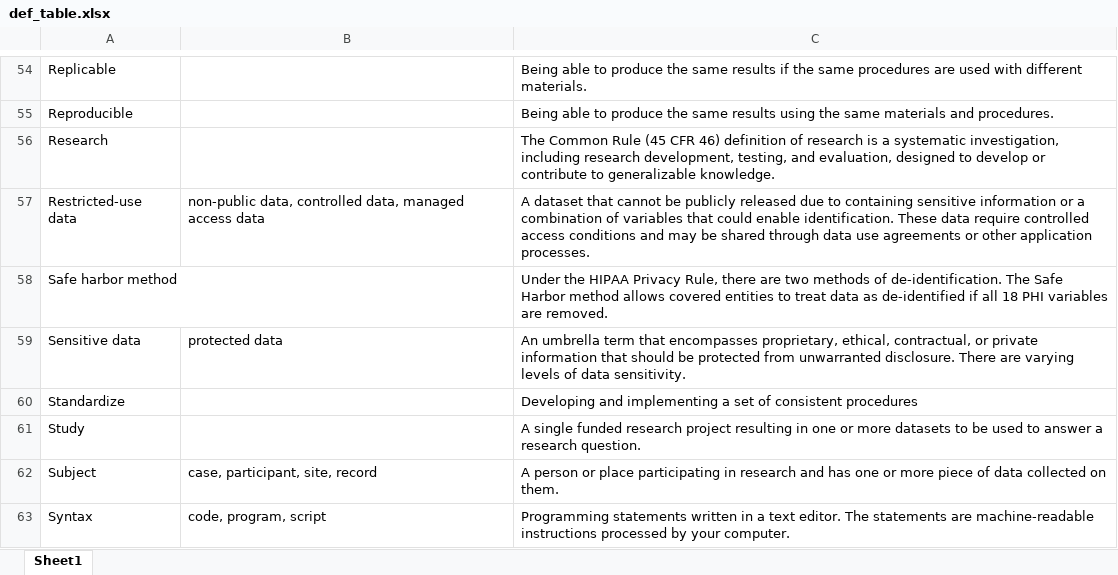
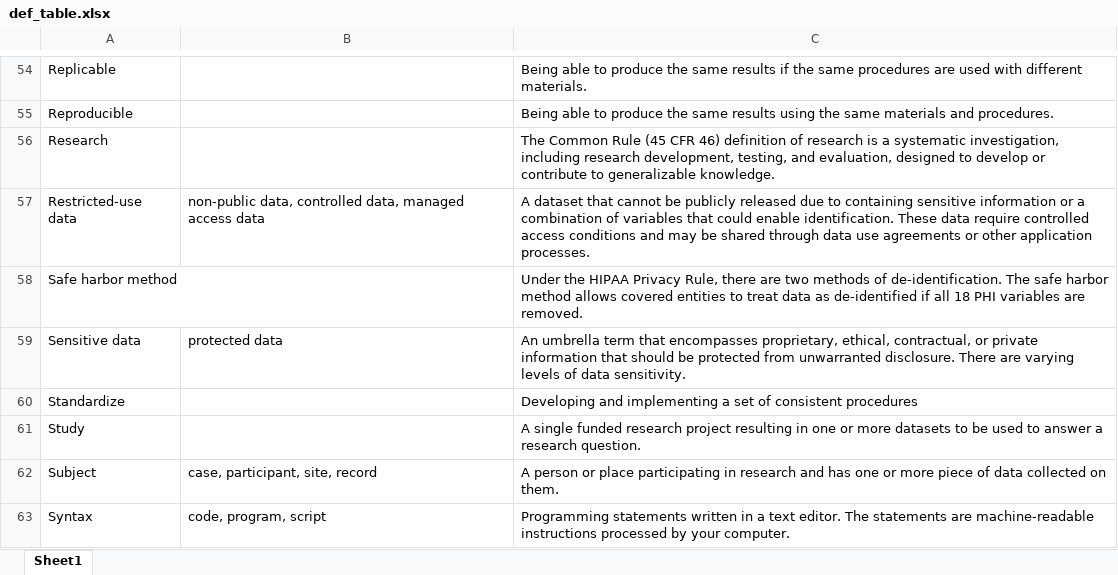
Before and after one commit to Cghlewis/data-mgmt-ed-research-book, an Excel workbook: img/def_table.xlsx, sheet Sheet1, drawn as a sheet; only a part is shown, gaps mark what is left out; values as stored, in another font and other column widths than the file's, no borders; the diff names each change by its address in the sheet, - before the commit and + after, or states it on an @@ line.

```diff
--- a/img/def_table.xlsx (sheet Sheet1)
+++ b/img/def_table.xlsx (sheet Sheet1)
-C58: …de-identification. The Safe Harbor method allows…
+C58: …de-identification. The safe harbor method allows…
```
Also changed, not shown: 32 other files.
